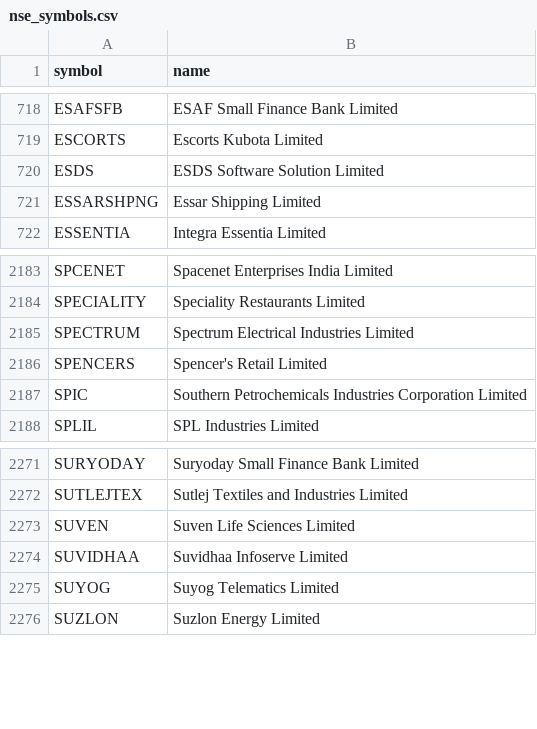
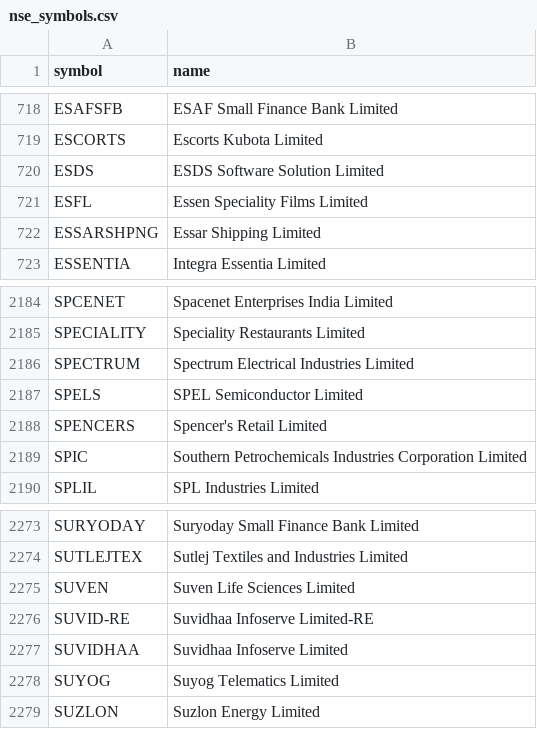
Before and after one commit to PalakGupta7456/stock-valuation-india, a CSV file: data/nse_symbols.csv, drawn as a sheet; only a part is shown, gaps mark what is left out.

```diff
--- a/data/nse_symbols.csv
+++ b/data/nse_symbols.csv
@@ -720,2 +720,3 @@ ESCORTS,Escorts Kubota Limited
 ESDS,ESDS Software Solution Limited
+ESFL,Essen Speciality Films Limited
 ESSARSHPNG,Essar Shipping Limited
@@ -2185,2 +2186,3 @@ SPECIALITY,Speciality Restaurants Limited
 SPECTRUM,Spectrum Electrical Industries Limited
+SPELS,SPEL Semiconductor Limited
 SPENCERS,Spencer's Retail Limited
@@ -2273,2 +2275,3 @@ SUTLEJTEX,Sutlej Textiles and Industries Limited
 SUVEN,Suven Life Sciences Limited
+SUVID-RE,Suvidhaa Infoserve Limited-RE
 SUVIDHAA,Suvidhaa Infoserve Limited
```
Also changed, not shown: data/bse_symbols.csv.
